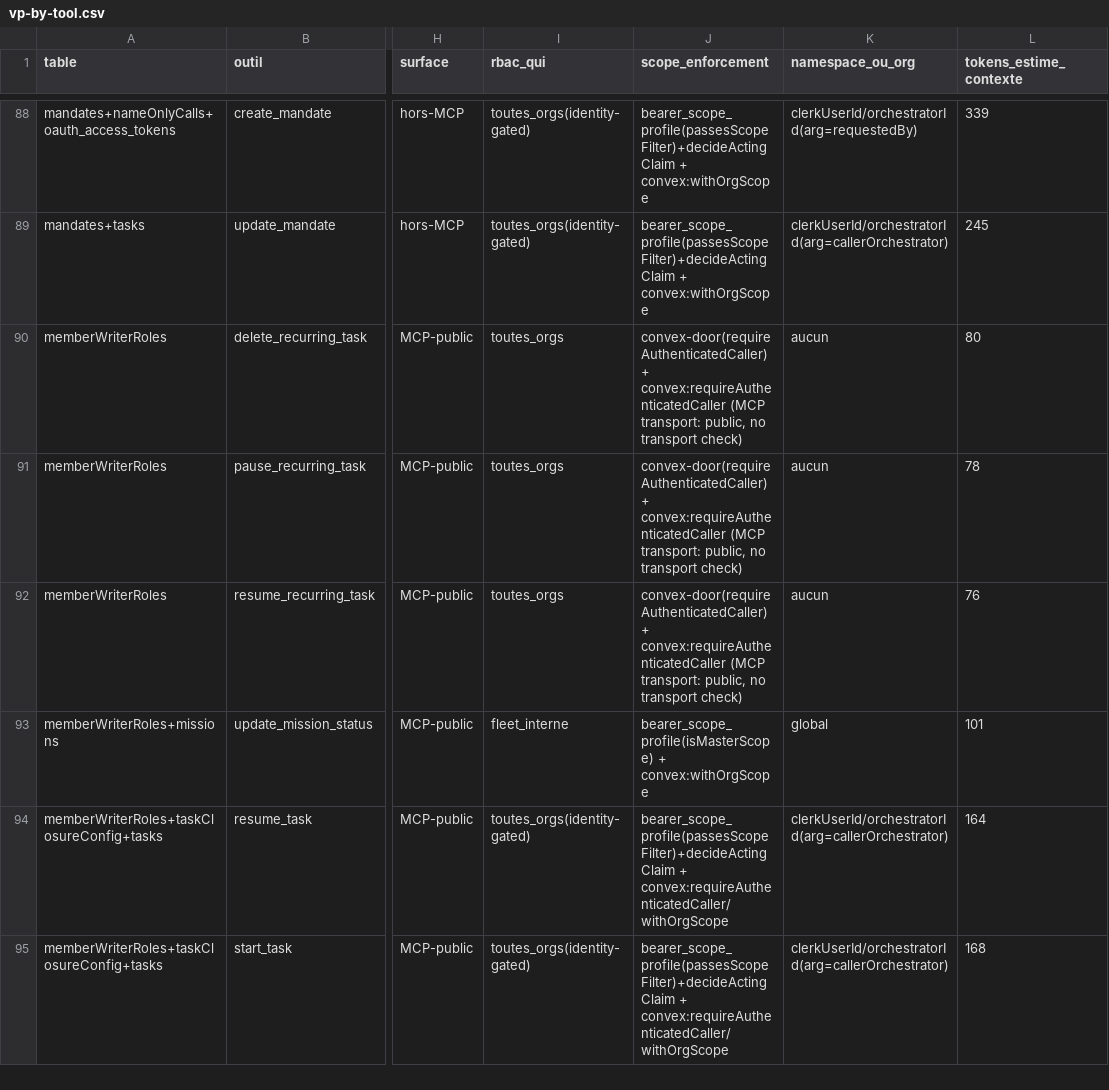
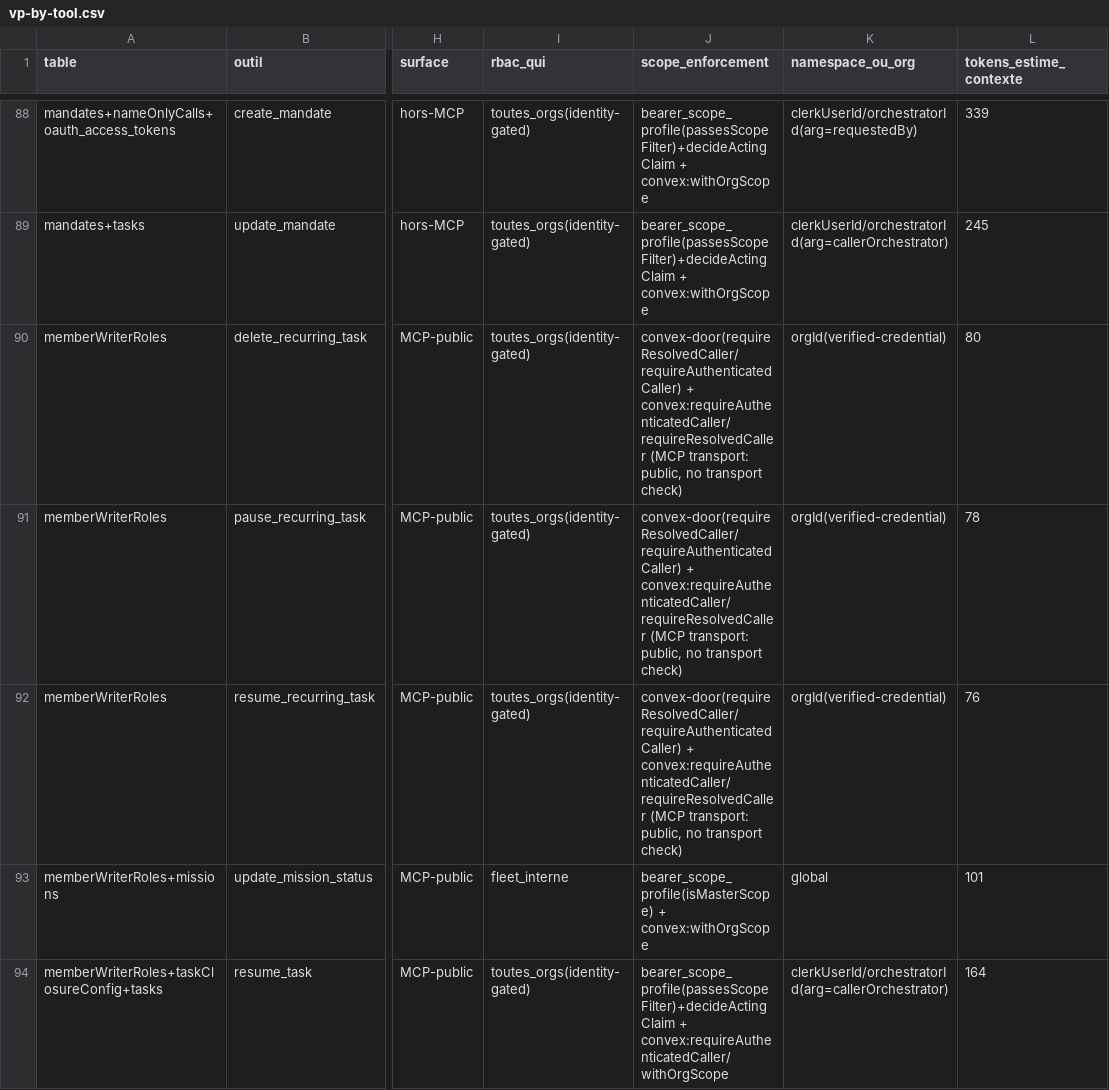
Before and after one commit to vantageos-agency/vantage-peers, a CSV file: .backend-doctor/vp-by-tool.csv, drawn as a sheet; only a part is shown, gaps mark what is left out; the shorter side is filled out with more unchanged rows; the diff names each change by its address in the sheet, - before the commit and + after, or states it on an @@ line.

Commit message:
fix(recurring): pause / resume / remove refuse an unresolved or pre-org caller through requireResolvedCaller, not an open-coded RBAC_DENIED (task k170ahhzv5dsczsgsh20mr4fah8hfbk4)
refusal-is-distinguishable-from-absence.md bans an open-coded refusal in place
of requireResolvedCaller. Admission set unchanged: on these doors the only
non-master scopes with orgSlug null are anonymous (unreachable,
requireAuthenticatedCaller raises AUTH_REQUIRED first) and refused (only under
refuseWithoutThrow, not passed; withOrgScope raises instead).

Edge case: the old `!isMaster && orgSlug === null` predicate also caught a
non-master, non-anonymous, non-refused scope with no org. withOrgScope builds
none today; one would now reach the row read and be refused by
authorizeScheduleActor (human path, no org). Pinned by the no-org / no-identity
poles in convex/__tests__/recurringTaskSeatDoor.test.ts (same refusal for a live
and an absent id, row unchanged). Oracle regenerated: the three rows read
toutes_orgs(identity-gated) / orgId(verified-credential).

```diff
--- a/.backend-doctor/vp-by-tool.csv
+++ b/.backend-doctor/vp-by-tool.csv
-I90:I92 (rbac_qui): toutes_orgs
+I90:I92 (rbac_qui): toutes_orgs(identity-gated)
-J90:J92 (scope_enforcement): convex-door(requireAuthenticatedCaller) + convex:requireAuthenticatedCaller (MCP transport:…
+J90:J92 (scope_enforcement): convex-door(requireResolvedCaller/requireAuthenticatedCaller) + convex:requireAuthenticatedCaller/requireResolvedCaller (MCP transport:…
-K90:K92 (namespace_ou_org): aucun
+K90:K92 (namespace_ou_org): orgId(verified-credential)
```
Also changed, not shown: 2 other files.
